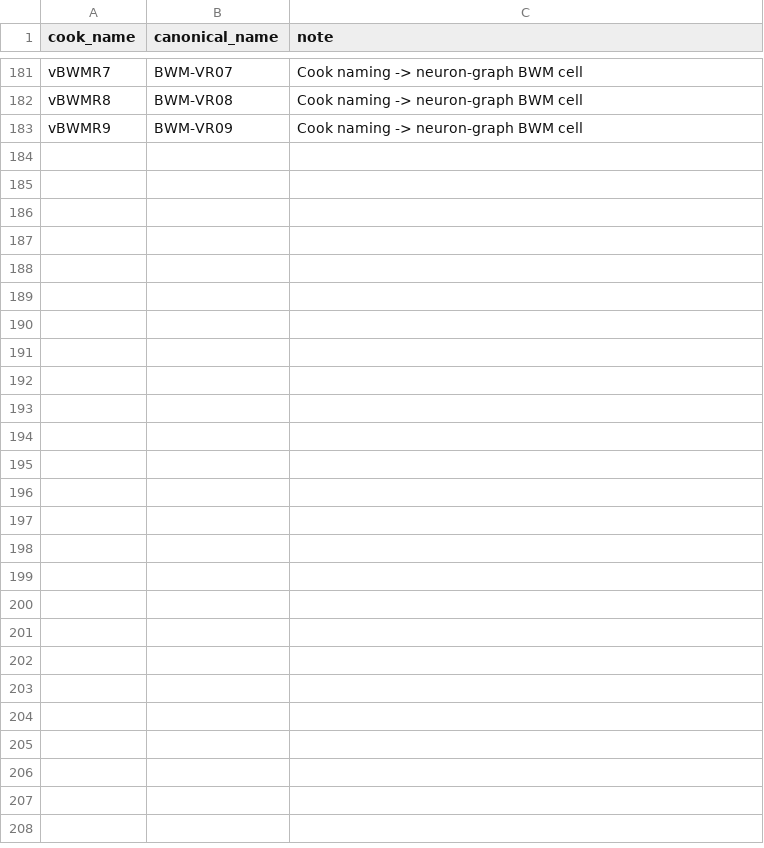
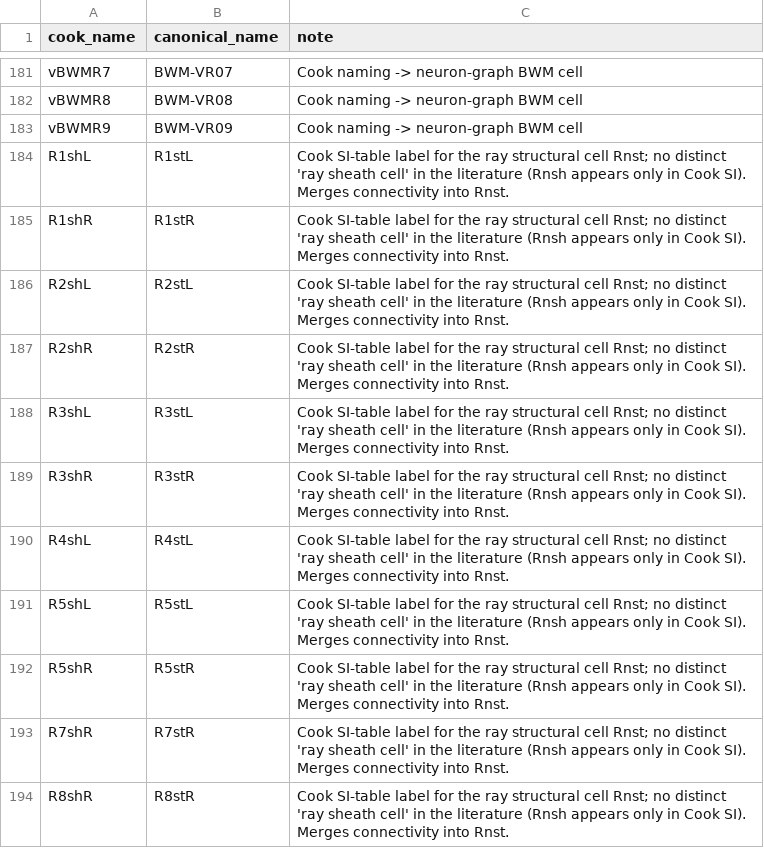
Before and after one commit to raymond91125/circe, a CSV file: data/curation/cook_name_aliases.csv, drawn as a sheet; only a part is shown, gaps mark what is left out; the diff names each change by its address in the sheet, - before the commit and + after, or states it on an @@ line.

```diff
--- a/data/curation/cook_name_aliases.csv
+++ b/data/curation/cook_name_aliases.csv
+row 184: R1shL | R1stL | Cook SI-table label for the ray structural cell Rnst; no distinct 'ray sheath cell' in the literature (Rnsh appears only in Cook SI). Merges connectivity into Rnst.
+row 185: R1shR | R1stR | Cook SI-table label for the ray structural cell Rnst; no distinct 'ray sheath cell' in the literature (Rnsh appears only in Cook SI). Merges connectivity into Rnst.
+row 186: R2shL | R2stL | Cook SI-table label for the ray structural cell Rnst; no distinct 'ray sheath cell' in the literature (Rnsh appears only in Cook SI). Merges connectivity into Rnst.
+row 187: R2shR | R2stR | Cook SI-table label for the ray structural cell Rnst; no distinct 'ray sheath cell' in the literature (Rnsh appears only in Cook SI). Merges connectivity into Rnst.
+row 188: R3shL | R3stL | Cook SI-table label for the ray structural cell Rnst; no distinct 'ray sheath cell' in the literature (Rnsh appears only in Cook SI). Merges connectivity into Rnst.
+row 189: R3shR | R3stR | Cook SI-table label for the ray structural cell Rnst; no distinct 'ray sheath cell' in the literature (Rnsh appears only in Cook SI). Merges connectivity into Rnst.
+row 190: R4shL | R4stL | Cook SI-table label for the ray structural cell Rnst; no distinct 'ray sheath cell' in the literature (Rnsh appears only in Cook SI). Merges connectivity into Rnst.
+row 191: R5shL | R5stL | Cook SI-table label for the ray structural cell Rnst; no distinct 'ray sheath cell' in the literature (Rnsh appears only in Cook SI). Merges connectivity into Rnst.
+row 192: R5shR | R5stR | Cook SI-table label for the ray structural cell Rnst; no distinct 'ray sheath cell' in the literature (Rnsh appears only in Cook SI). Merges connectivity into Rnst.
+row 193: R7shR | R7stR | Cook SI-table label for the ray structural cell Rnst; no distinct 'ray sheath cell' in the literature (Rnsh appears only in Cook SI). Merges connectivity into Rnst.
+row 194: R8shR | R8stR | Cook SI-table label for the ray structural cell Rnst; no distinct 'ray sheath cell' in the literature (Rnsh appears only in Cook SI). Merges connectivity into Rnst.
```
Also changed, not shown: data/curation/cook_anatomy_curation.csv, 1 other file.
